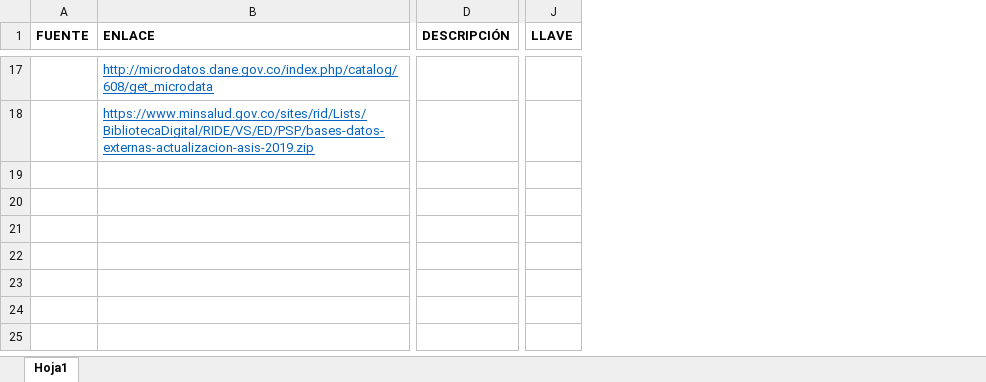
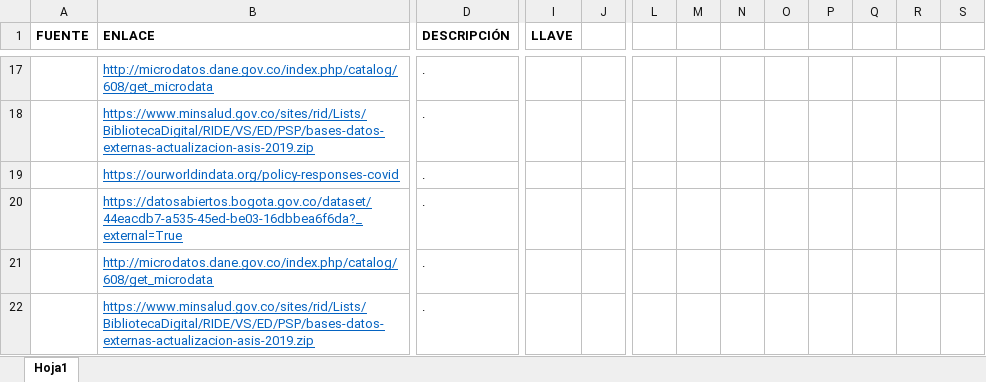
Before and after one commit to AndresFelipeVillabonaLozada/Datos-Colombia, an Excel workbook: help/Rutas.xlsx, sheet Hoja1, drawn as a sheet; only a part is shown, gaps mark what is left out; values as stored, in another font and other column widths than the file's, no borders; removed rows and columns are numbered as before the commit, all else as after; rows hold the shown columns only; the diff covers the shown part only; the diff names each change by its address in the sheet, - before the commit and + after, or states it on an @@ line.

```diff
--- a/help/Rutas.xlsx (sheet Hoja1)
+++ b/help/Rutas.xlsx (sheet Hoja1)
+column I (LLAVE), empty
+column J, empty
-column J (LLAVE), empty
+column L, empty
+column M, empty
+column N, empty
+column O, empty
+column P, empty
+column Q, empty
+column R, empty
+column S, empty
-D17:D18 (DESCRIPCIÓN): (empty)
+D17:D18 (DESCRIPCIÓN): .
+row 19:  | https://ourworldindata.org/policy-responses-covid | .
+row 20:  | https://datosabiertos.bogota.gov.co/dataset/44eacdb7-a535-45ed-be03-16dbbea6f6da?_external=True | .
+row 21:  | http://microdatos.dane.gov.co/index.php/catalog/608/get_microdata | .
+row 22:  | https://www.minsalud.gov.co/sites/rid/Lists/BibliotecaDigital/RIDE/VS/ED/PSP/bases-datos-externas-actualizacion-asis-2019.zip | .
```
Also changed, not shown: 7 added rows, 7 removed rows and 7 edited cells elsewhere in this sheet, 2 other files.
